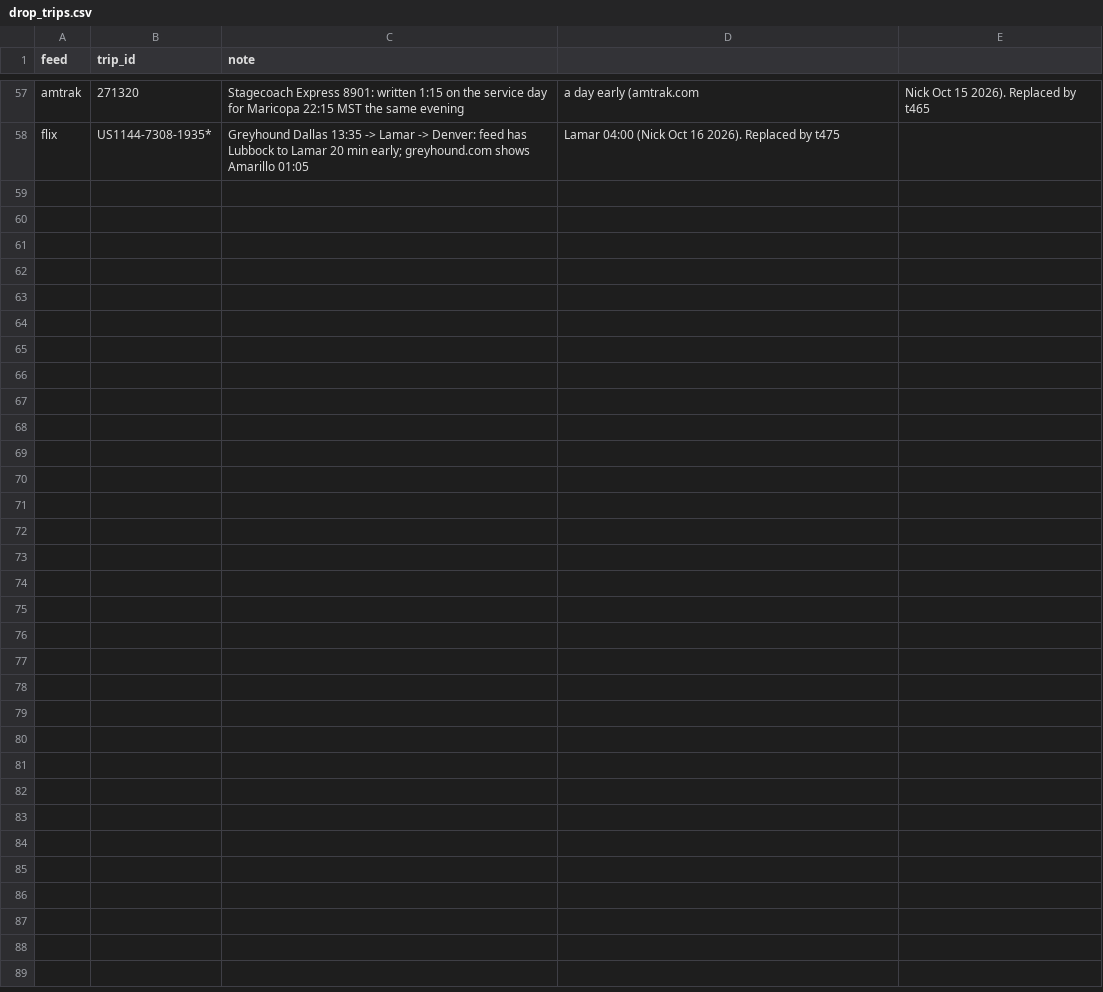
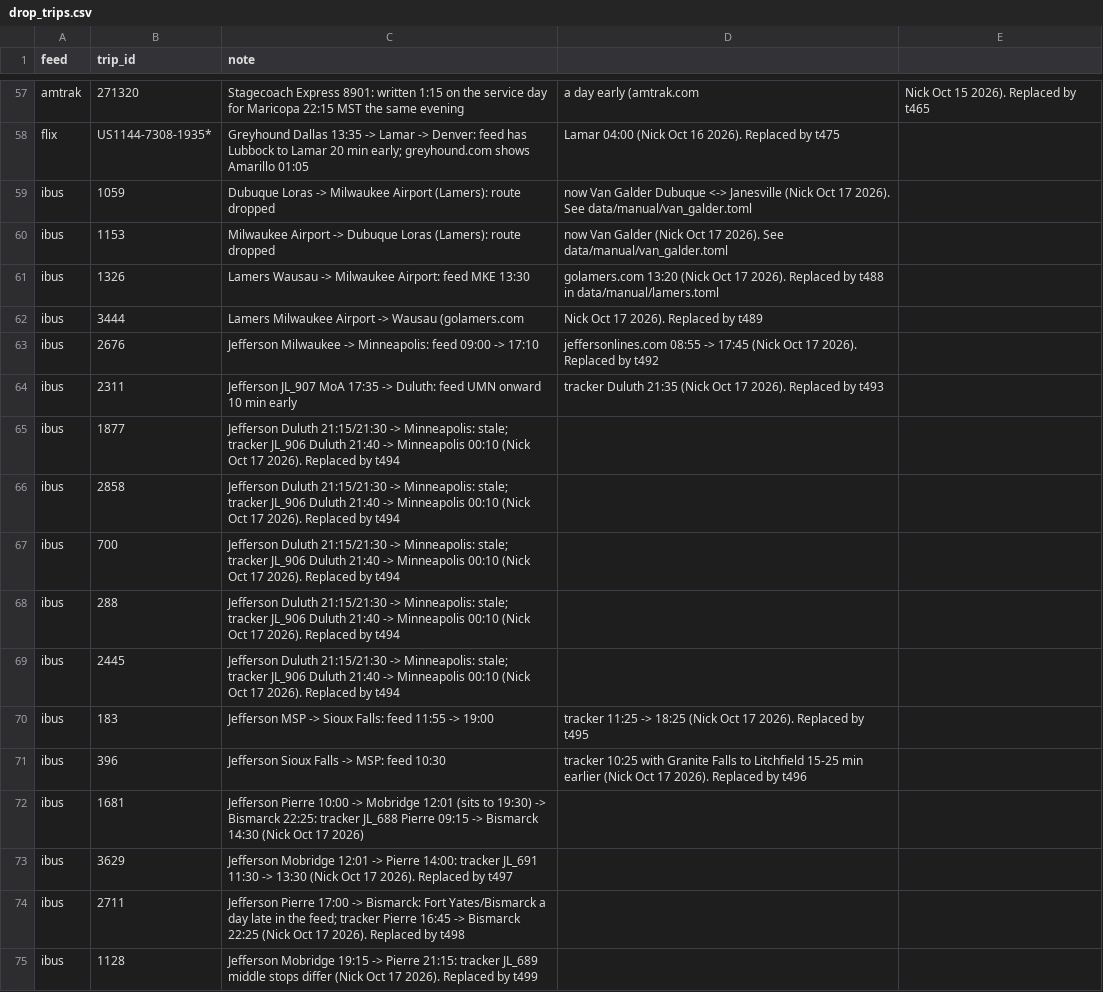
Before and after one commit to nick-pruitt-003/surface-transit-record, a CSV file: data/drop_trips.csv, drawn as a sheet; only a part is shown, gaps mark what is left out; the diff names each change by its address in the sheet, - before the commit and + after, or states it on an @@ line.

```diff
--- a/data/drop_trips.csv
+++ b/data/drop_trips.csv
+row 59: ibus | 1059 | Dubuque Loras -> Milwaukee Airport (Lamers): route dropped | now Van Galder Dubuque <-> Janesville (Nick Oct 17 2026). See data/manual/van_galder.toml
+row 60: ibus | 1153 | Milwaukee Airport -> Dubuque Loras (Lamers): route dropped | now Van Galder (Nick Oct 17 2026). See data/manual/van_galder.toml
+row 61: ibus | 1326 | Lamers Wausau -> Milwaukee Airport: feed MKE 13:30 | golamers.com 13:20 (Nick Oct 17 2026). Replaced by t488 in data/manual/lamers.toml
+row 62: ibus | 3444 | Lamers Milwaukee Airport -> Wausau (golamers.com | Nick Oct 17 2026). Replaced by t489
+row 63: ibus | 2676 | Jefferson Milwaukee -> Minneapolis: feed 09:00 -> 17:10 | jeffersonlines.com 08:55 -> 17:45 (Nick Oct 17 2026). Replaced by t492
+row 64: ibus | 2311 | Jefferson JL_907 MoA 17:35 -> Duluth: feed UMN onward 10 min early | tracker Duluth 21:35 (Nick Oct 17 2026). Replaced by t493
+row 65: ibus | 1877 | Jefferson Duluth 21:15/21:30 -> Minneapolis: stale; tracker JL_906 Duluth 21:40 -> Minneapolis 00:10 (Nick Oct 17 2026). Replaced by t494
+row 66: ibus | 2858 | Jefferson Duluth 21:15/21:30 -> Minneapolis: stale; tracker JL_906 Duluth 21:40 -> Minneapolis 00:10 (Nick Oct 17 2026). Replaced by t494
+row 67: ibus | 700 | Jefferson Duluth 21:15/21:30 -> Minneapolis: stale; tracker JL_906 Duluth 21:40 -> Minneapolis 00:10 (Nick Oct 17 2026). Replaced by t494
+row 68: ibus | 288 | Jefferson Duluth 21:15/21:30 -> Minneapolis: stale; tracker JL_906 Duluth 21:40 -> Minneapolis 00:10 (Nick Oct 17 2026). Replaced by t494
+row 69: ibus | 2445 | Jefferson Duluth 21:15/21:30 -> Minneapolis: stale; tracker JL_906 Duluth 21:40 -> Minneapolis 00:10 (Nick Oct 17 2026). Replaced by t494
+row 70: ibus | 183 | Jefferson MSP -> Sioux Falls: feed 11:55 -> 19:00 | tracker 11:25 -> 18:25 (Nick Oct 17 2026). Replaced by t495
+row 71: ibus | 396 | Jefferson Sioux Falls -> MSP: feed 10:30 | tracker 10:25 with Granite Falls to Litchfield 15-25 min earlier (Nick Oct 17 2026). Replaced by t496
+row 72: ibus | 1681 | Jefferson Pierre 10:00 -> Mobridge 12:01 (sits to 19:30) -> Bismarck 22:25: tracker JL_688 Pierre 09:15 -> Bismarck 14:30 (Nick Oct 17 2026)
+row 73: ibus | 3629 | Jefferson Mobridge 12:01 -> Pierre 14:00: tracker JL_691 11:30 -> 13:30 (Nick Oct 17 2026). Replaced by t497
+row 74: ibus | 2711 | Jefferson Pierre 17:00 -> Bismarck: Fort Yates/Bismarck a day late in the feed; tracker Pierre 16:45 -> Bismarck 22:25 (Nick Oct 17 2026). Replaced by t498
+row 75: ibus | 1128 | Jefferson Mobridge 19:15 -> Pierre 21:15: tracker JL_689 middle stops differ (Nick Oct 17 2026). Replaced by t499
```
Also changed, not shown: 6 other files.
